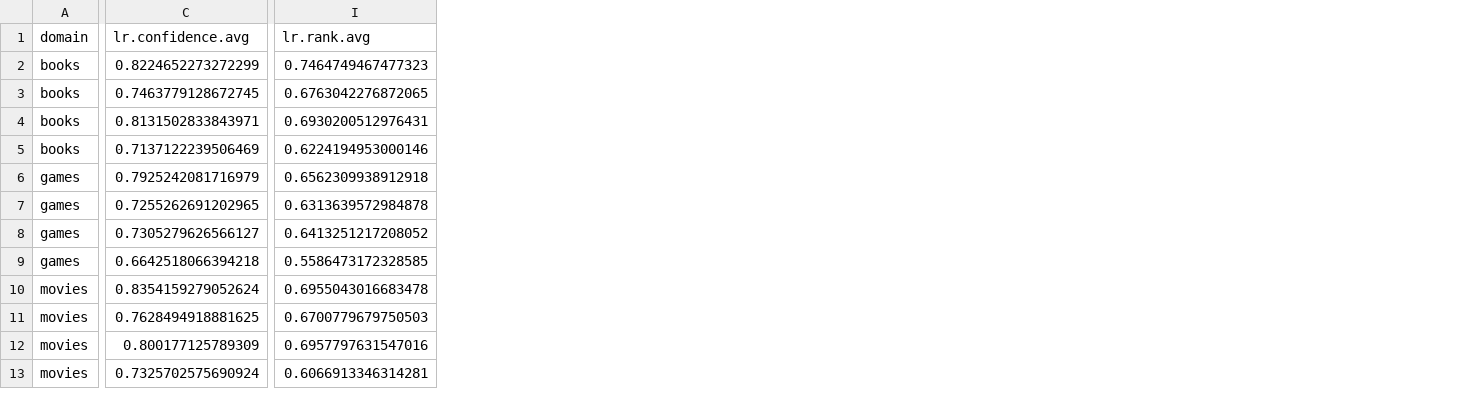
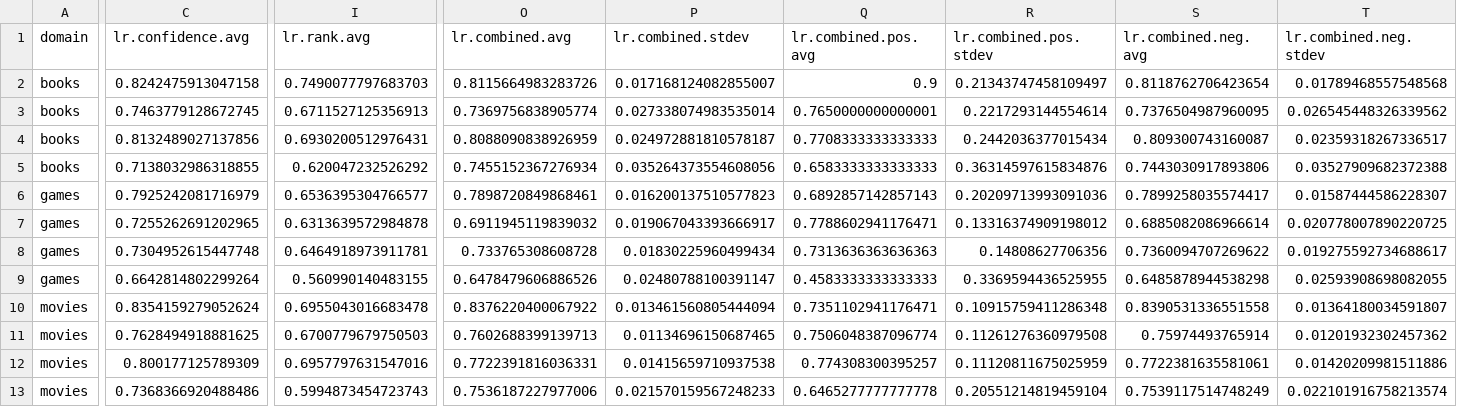
Before and after one commit to biirrr/llms-complex-leisure-search, a CSV file: analysis/correlate-correct.csv, drawn as a sheet; only a part is shown, gaps mark what is left out; removed rows and columns are numbered as before the commit, all else as after; rows hold the shown columns only; the diff covers the shown part only; the diff names each change by its address in the sheet, - before the commit and + after, or states it on an @@ line.

Commit message:
Trained a combined model

```diff
--- a/analysis/correlate-correct.csv
+++ b/analysis/correlate-correct.csv
+column O (lr.combined.avg), rows 3-4: 0.7369756838905774 | 0.8088090838926959; rows 6-7: 0.7898720849868461 | 0.6911945119839032; rows 9-12: 0.6478479606886526 | 0.8376220400067922 | 0.7602688399139713 | 0.7722391816036331
+column P (lr.combined.stdev), rows 3-4: 0.027338074983535014 | 0.024972881810578187; rows 6-7: 0.016200137510577823 | 0.019067043393666917; rows 9-12: 0.02480788100391147 | 0.013461560805444094 | 0.01134696150687465 | 0.01415659710937538
+column Q (lr.combined.pos.avg), rows 3-4: 0.7650000000000001 | 0.7708333333333333; rows 6-7: 0.6892857142857143 | 0.7788602941176471; rows 9-12: 0.4583333333333333 | 0.7351102941176471 | 0.7506048387096774 | 0.774308300395257
+column R (lr.combined.pos.stdev), rows 3-4: 0.2217293144554614 | 0.2442036377015434; rows 6-7: 0.20209713993091036 | 0.13316374909198012; rows 9-12: 0.3369594436525955 | 0.10915759411286348 | 0.11261276360979508 | 0.11120811675025959
+column S (lr.combined.neg.avg), rows 3-4: 0.7376504987960095 | 0.809300743160087; rows 6-7: 0.7899258035574417 | 0.6885082086966614; rows 9-12: 0.6485878944538298 | 0.8390531336551558 | 0.75974493765914 | 0.7722381635581061
+column T (lr.combined.neg.stdev), rows 3-4: 0.026545448326339562 | 0.02359318267336517; rows 6-7: 0.01587444586228307 | 0.020778007890220725; rows 9-12: 0.02593908698082055 | 0.01364180034591807 | 0.01201932302457362 | 0.01420209981511886
-row 2: books | 0.8224652273272299 | 0.7464749467477323
+row 2: books | 0.8242475913047158 | 0.7490077797683703 | 0.8115664983283726 | 0.017168124082855007 | 0.9 | 0.21343747458109497 | 0.8118762706423654 | 0.01789468557548568
-I3 (lr.rank.avg): 0.6763042276872065
+I3 (lr.rank.avg): 0.6711527125356913
-C4 (lr.confidence.avg): 0.8131502833843971
+C4 (lr.confidence.avg): 0.8132489027137856
-row 5: books | 0.7137122239506469 | 0.6224194953000146
+row 5: books | 0.7138032986318855 | 0.620047232526292 | 0.7455152367276934 | 0.035264373554608056 | 0.6583333333333333 | 0.36314597615834876 | 0.7443030917893806 | 0.03527909682372388
-I6 (lr.rank.avg): 0.6562309938912918
+I6 (lr.rank.avg): 0.6536395304766577
-row 8: games | 0.7305279626566127 | 0.6413251217208052
+row 8: games | 0.7304952615447748 | 0.6464918973911781 | 0.733765308608728 | 0.01830225960499434 | 0.7313636363636363 | 0.14808627706356 | 0.7360094707269622 | 0.019275592734688617
-C9 (lr.confidence.avg): 0.6642518066394218
+C9 (lr.confidence.avg): 0.6642814802299264
-I9 (lr.rank.avg): 0.5586473172328585
+I9 (lr.rank.avg): 0.560990140483155
-row 13: movies | 0.7325702575690924 | 0.6066913346314281
+row 13: movies | 0.7368366920488486 | 0.5994873454723743 | 0.7536187227977006 | 0.021570159567248233 | 0.6465277777777778 | 0.20551214819459104 | 0.7539117514748249 | 0.022101916758213574
```
Also changed, not shown: 9 edited cells elsewhere in this file, 2 other files.
